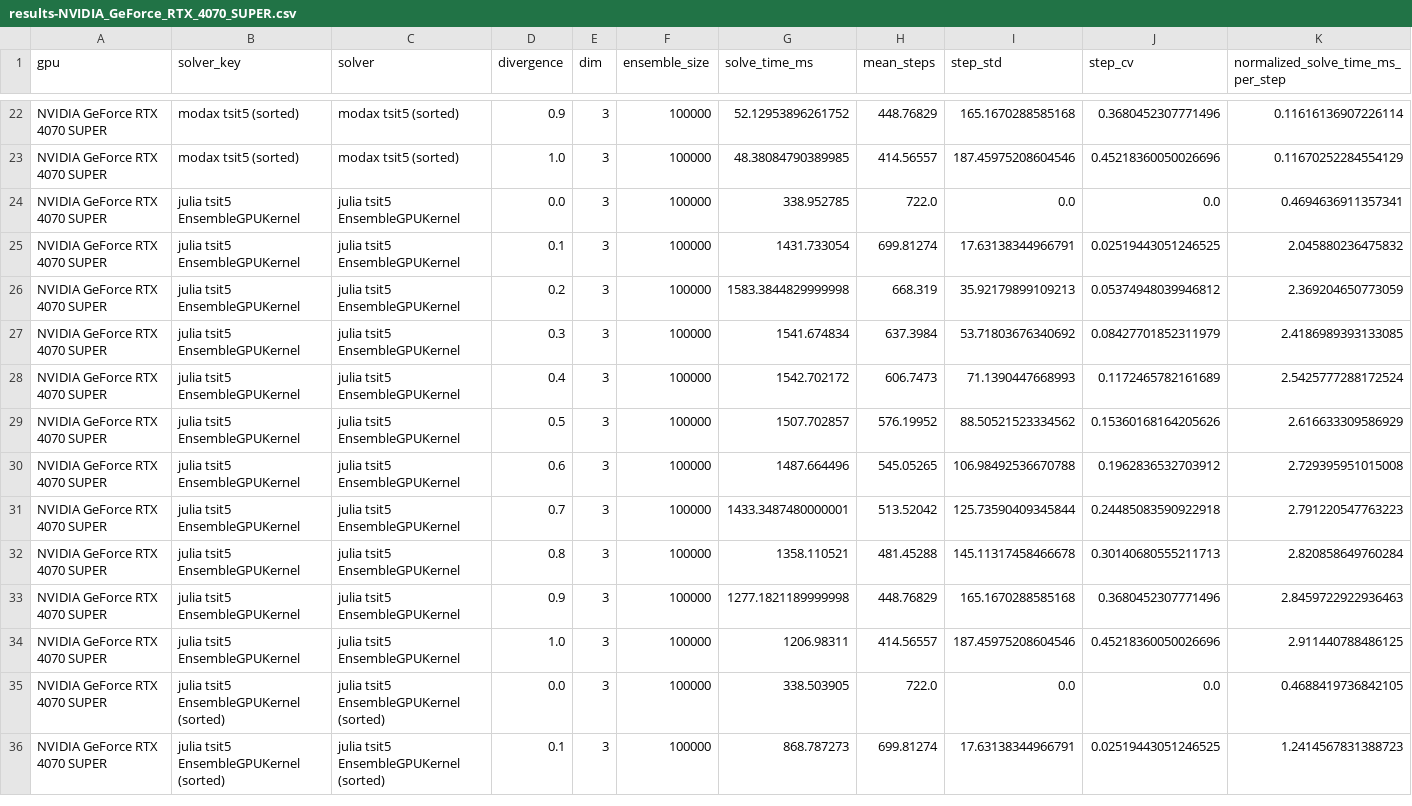
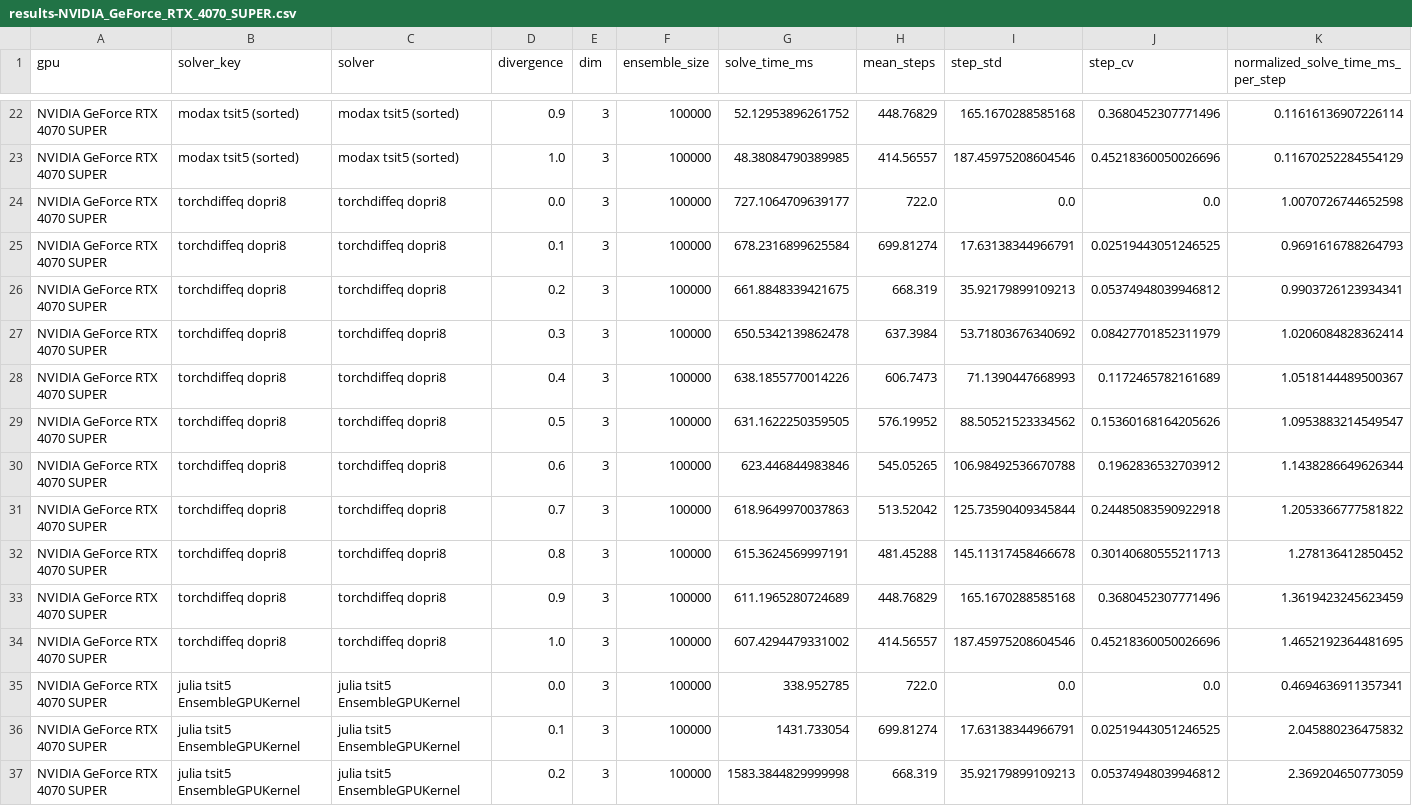
Before and after one commit to lawrenceberry/menodax, a CSV file: benchmarks/nonstiff_lorenz_divergence/results-NVIDIA_GeForce_RTX_4070_SUPER.csv, drawn as a sheet; only a part is shown, gaps mark what is left out; the shorter side is filled out with more unchanged rows; rows hold the shown columns only; the diff names each change by its address in the sheet, - before the commit and + after, or states it on an @@ line.

Commit message:
Add a torchdiffeq Dopri8 baseline to the non-stiff benchmarks
reference/solvers/python/torchdiffeq_dopri8.py solves an ensemble as one (n_vars, N) tensor under torchdiffeq's dopri8 with a single adaptive step shared by every trajectory, applying the tuple-form callback to the batch directly, which the non-stiff reference systems allow because they are pure arithmetic; it blocks on the device before returning so a plain call times the solve. Both drivers gained jit=False for a case outside JAX, and the Lorenz scaling, VDP dimensionality and both non-stiff divergence benchmarks carry the new line, every point of which ran inside the cap. torch comes from PyTorch's CUDA 13 index, because its PyPI wheels pull nvidia-*-cu12 packages that unpack over the CUDA 13 ones JAX and numba-cuda-mlir use and left JAX unable to initialise cuDNN; and since torch pins the toolkit to one 13.x release, cuda-toolkit[nvvm] in the dev group keeps NVVM on the same release, without which it emitted PTX ISA 9.2 that the pinned nvJitLink 13.0 refused.

```diff
--- a/benchmarks/nonstiff_lorenz_divergence/results-NVIDIA_GeForce_RTX_4070_SUPER.csv
+++ b/benchmarks/nonstiff_lorenz_divergence/results-NVIDIA_GeForce_RTX_4070_SUPER.csv
+row 24: NVIDIA GeForce RTX 4070 SUPER | torchdiffeq dopri8 | torchdiffeq dopri8 | 0.0 | 3 | 100000 | 727.1064709639177 | 722.0 | 0.0 | 0.0 | 1.0070726744652598
+row 25: NVIDIA GeForce RTX 4070 SUPER | torchdiffeq dopri8 | torchdiffeq dopri8 | 0.1 | 3 | 100000 | 678.2316899625584 | 699.81274 | 17.63138344966791 | 0.02519443051246525 | 0.9691616788264793
+row 26: NVIDIA GeForce RTX 4070 SUPER | torchdiffeq dopri8 | torchdiffeq dopri8 | 0.2 | 3 | 100000 | 661.8848339421675 | 668.319 | 35.92179899109213 | 0.05374948039946812 | 0.9903726123934341
+row 27: NVIDIA GeForce RTX 4070 SUPER | torchdiffeq dopri8 | torchdiffeq dopri8 | 0.3 | 3 | 100000 | 650.5342139862478 | 637.3984 | 53.71803676340692 | 0.08427701852311979 | 1.0206084828362414
+row 28: NVIDIA GeForce RTX 4070 SUPER | torchdiffeq dopri8 | torchdiffeq dopri8 | 0.4 | 3 | 100000 | 638.1855770014226 | 606.7473 | 71.1390447668993 | 0.1172465782161689 | 1.0518144489500367
+row 29: NVIDIA GeForce RTX 4070 SUPER | torchdiffeq dopri8 | torchdiffeq dopri8 | 0.5 | 3 | 100000 | 631.1622250359505 | 576.19952 | 88.50521523334562 | 0.15360168164205626 | 1.0953883214549547
+row 30: NVIDIA GeForce RTX 4070 SUPER | torchdiffeq dopri8 | torchdiffeq dopri8 | 0.6 | 3 | 100000 | 623.446844983846 | 545.05265 | 106.98492536670788 | 0.1962836532703912 | 1.1438286649626344
+row 31: NVIDIA GeForce RTX 4070 SUPER | torchdiffeq dopri8 | torchdiffeq dopri8 | 0.7 | 3 | 100000 | 618.9649970037863 | 513.52042 | 125.73590409345844 | 0.24485083590922918 | 1.2053366777581822
+row 32: NVIDIA GeForce RTX 4070 SUPER | torchdiffeq dopri8 | torchdiffeq dopri8 | 0.8 | 3 | 100000 | 615.3624569997191 | 481.45288 | 145.11317458466678 | 0.30140680555211713 | 1.278136412850452
+row 33: NVIDIA GeForce RTX 4070 SUPER | torchdiffeq dopri8 | torchdiffeq dopri8 | 0.9 | 3 | 100000 | 611.1965280724689 | 448.76829 | 165.1670288585168 | 0.3680452307771496 | 1.3619423245623459
+row 34: NVIDIA GeForce RTX 4070 SUPER | torchdiffeq dopri8 | torchdiffeq dopri8 | 1.0 | 3 | 100000 | 607.4294479331002 | 414.56557 | 187.45975208604546 | 0.45218360050026696 | 1.4652192364481695
```
Also changed, not shown: benchmarks/nonstiff_lorenz_scaling/results-NVIDIA_GeForce_RTX_4070_SUPER.csv, benchmarks/nonstiff_vdp_dimensionality/results-NVIDIA_GeForce_RTX_4070_SUPER.csv, 19 other files.
